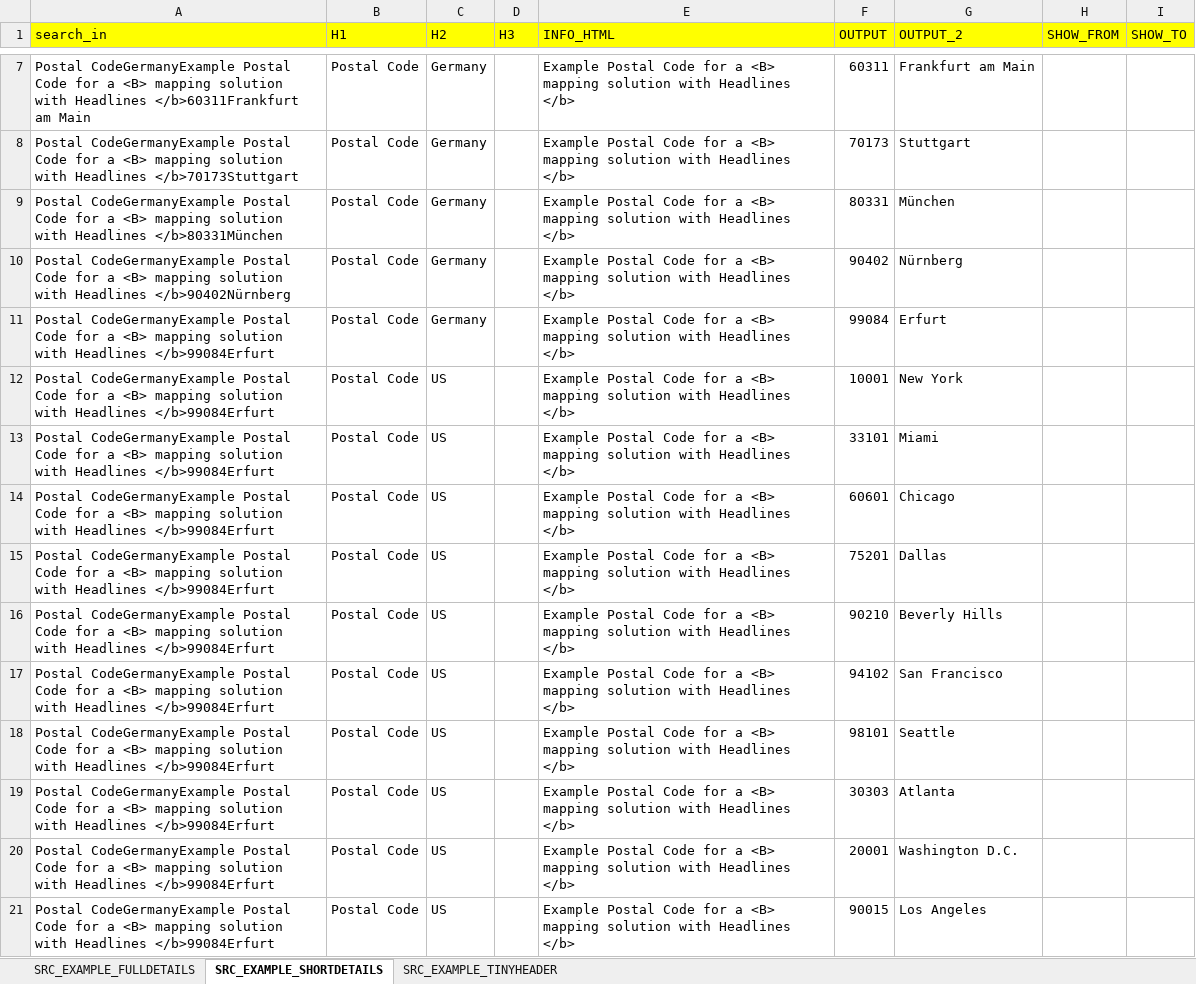
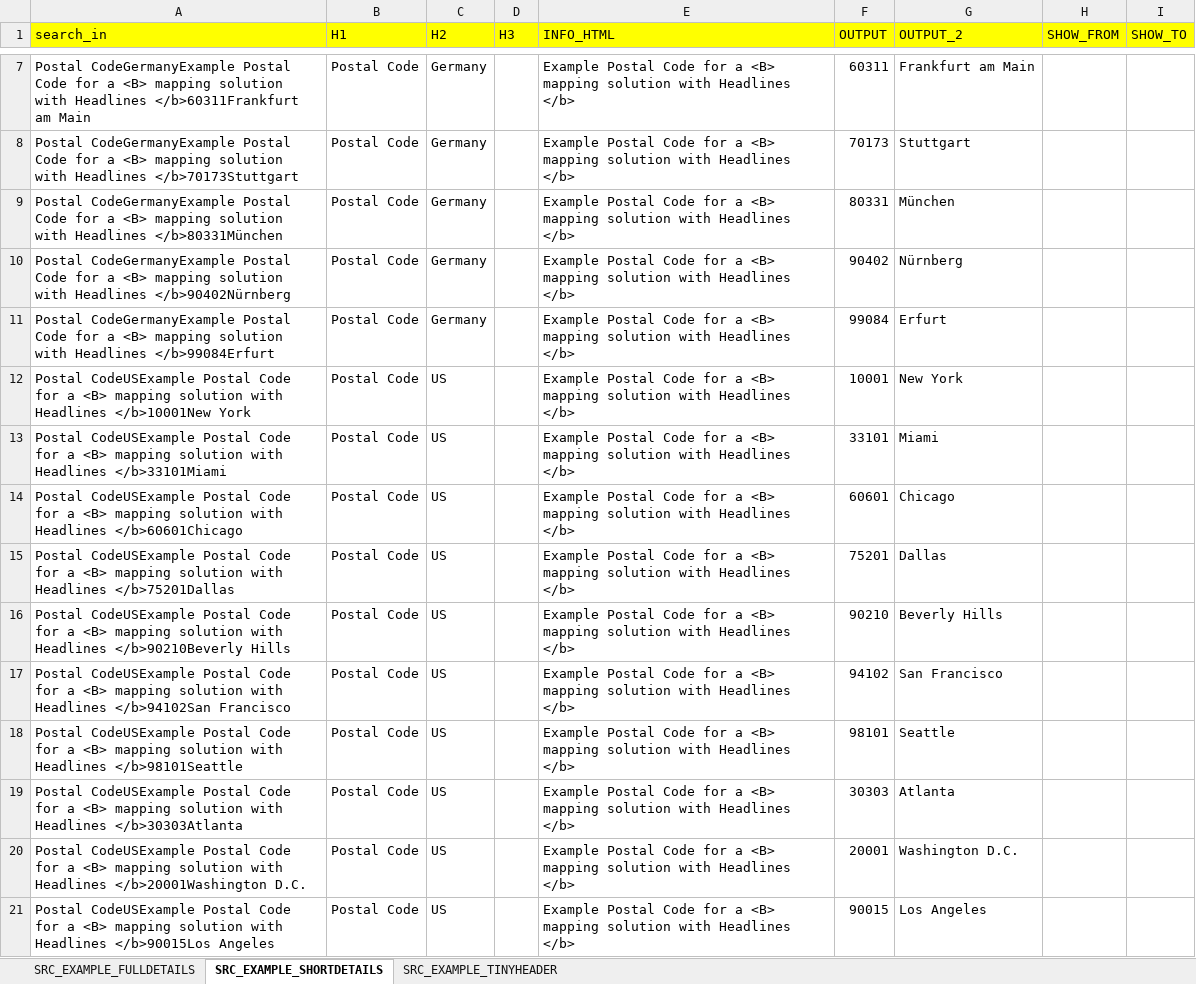
Before and after one commit to THEKAEL/010_AntAI, an Excel workbook: LOCAL_SOURCES/SRC_EX1.xlsx, sheet SRC_EXAMPLE_SHORTDETAILS, drawn as a sheet; only a part is shown, gaps mark what is left out; values as stored, in another font and other column widths than the file's, no borders; the diff names each change by its address in the sheet, - before the commit and + after, or states it on an @@ line.

```diff
--- a/LOCAL_SOURCES/SRC_EX1.xlsx (sheet SRC_EXAMPLE_SHORTDETAILS)
+++ b/LOCAL_SOURCES/SRC_EX1.xlsx (sheet SRC_EXAMPLE_SHORTDETAILS)
-A12 (search_in): Postal CodeGermanyExample Postal Code for a <B> mapping solution with Headlines </b>99084Erfurt
+A12 (search_in): Postal CodeUSExample Postal Code for a <B> mapping solution with Headlines </b>10001New York
-A13 (search_in): Postal CodeGermanyExample Postal Code for a <B> mapping solution with Headlines </b>99084Erfurt
+A13 (search_in): Postal CodeUSExample Postal Code for a <B> mapping solution with Headlines </b>33101Miami
-A14 (search_in): Postal CodeGermanyExample Postal Code for a <B> mapping solution with Headlines </b>99084Erfurt
+A14 (search_in): Postal CodeUSExample Postal Code for a <B> mapping solution with Headlines </b>60601Chicago
-A15 (search_in): Postal CodeGermanyExample Postal Code for a <B> mapping solution with Headlines </b>99084Erfurt
+A15 (search_in): Postal CodeUSExample Postal Code for a <B> mapping solution with Headlines </b>75201Dallas
-A16 (search_in): Postal CodeGermanyExample Postal Code for a <B> mapping solution with Headlines </b>99084Erfurt
+A16 (search_in): Postal CodeUSExample Postal Code for a <B> mapping solution with Headlines </b>90210Beverly Hills
-A17 (search_in): Postal CodeGermanyExample Postal Code for a <B> mapping solution with Headlines </b>99084Erfurt
+A17 (search_in): Postal CodeUSExample Postal Code for a <B> mapping solution with Headlines </b>94102San Francisco
-A18 (search_in): Postal CodeGermanyExample Postal Code for a <B> mapping solution with Headlines </b>99084Erfurt
+A18 (search_in): Postal CodeUSExample Postal Code for a <B> mapping solution with Headlines </b>98101Seattle
-A19 (search_in): Postal CodeGermanyExample Postal Code for a <B> mapping solution with Headlines </b>99084Erfurt
+A19 (search_in): Postal CodeUSExample Postal Code for a <B> mapping solution with Headlines </b>30303Atlanta
-A20 (search_in): Postal CodeGermanyExample Postal Code for a <B> mapping solution with Headlines </b>99084Erfurt
+A20 (search_in): Postal CodeUSExample Postal Code for a <B> mapping solution with Headlines </b>20001Washington D.C.
-A21 (search_in): Postal CodeGermanyExample Postal Code for a <B> mapping solution with Headlines </b>99084Erfurt
+A21 (search_in): Postal CodeUSExample Postal Code for a <B> mapping solution with Headlines </b>90015Los Angeles
```
Also changed, not shown: LOCAL_SOURCES/SRC_EX2.xlsx, 13 other files.
